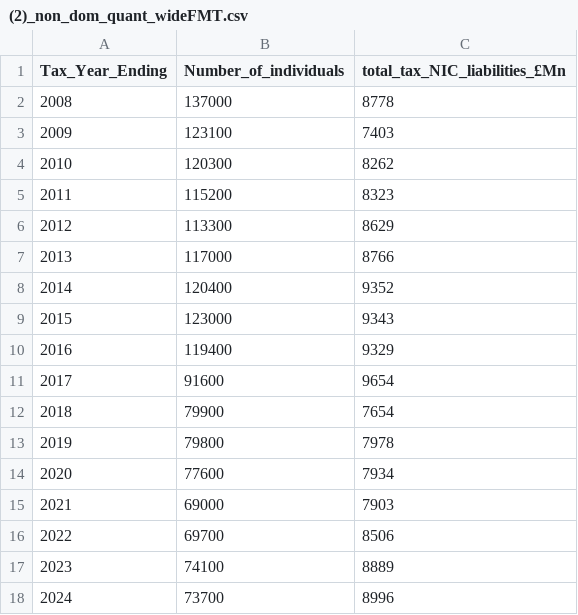
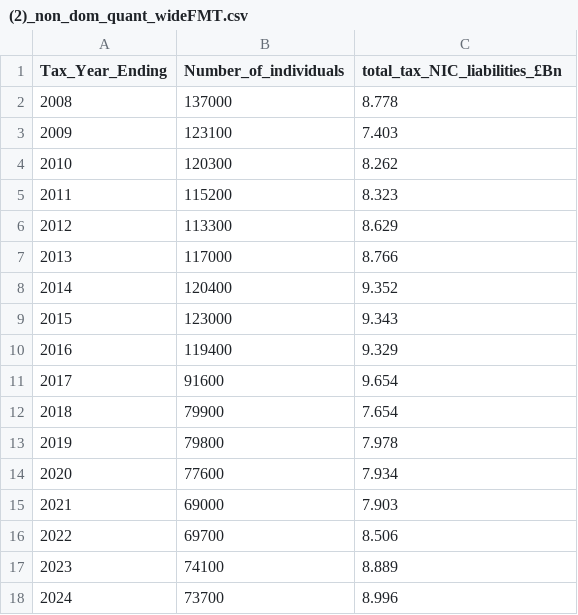
Before and after one commit to HerbDavis20/HerbDavis20.github.io, a CSV file: OM data for charts/chart 2/(2)_non_dom_quant_wideFMT.csv, drawn as a sheet.

Commit message:
chage

```diff
--- a/OM data for charts/chart 2/(2)_non_dom_quant_wideFMT.csv
+++ b/OM data for charts/chart 2/(2)_non_dom_quant_wideFMT.csv
@@ -1,18 +1,18 @@
-Tax_Year_Ending,Number_of_individuals,total_tax_NIC_liabilities_£Mn
-2008,137000,8778
-2009,123100,7403
-2010,120300,8262
-2011,115200,8323
-2012,113300,8629
-2013,117000,8766
-2014,120400,9352
-2015,123000,9343
-2016,119400,9329
-2017,91600,9654
-2018,79900,7654
-2019,79800,7978
-2020,77600,7934
-2021,69000,7903
-2022,69700,8506
-2023,74100,8889
-2024,73700,8996
+Tax_Year_Ending,Number_of_individuals,total_tax_NIC_liabilities_£Bn
+2008,137000,8.778
+2009,123100,7.403
+2010,120300,8.262
+2011,115200,8.323
+2012,113300,8.629
+2013,117000,8.766
+2014,120400,9.352
+2015,123000,9.343
+2016,119400,9.329
+2017,91600,9.654
+2018,79900,7.654
+2019,79800,7.978
+2020,77600,7.934
+2021,69000,7.903
+2022,69700,8.506
+2023,74100,8.889
+2024,73700,8.996
```
